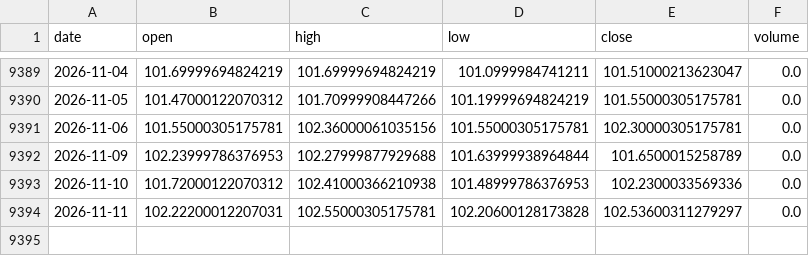
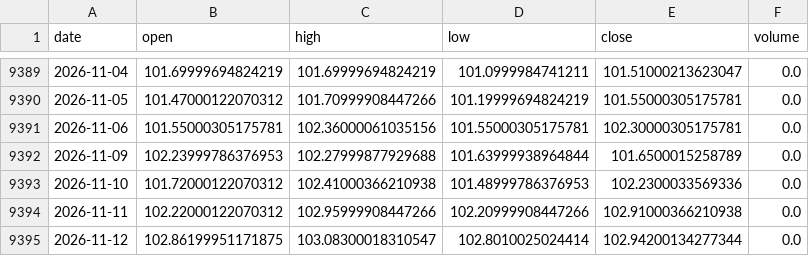
Before and after one commit to amincato/GOLDSTEIN, a CSV file: data/cache/DXY.csv, drawn as a sheet; only a part is shown, gaps mark what is left out.

```diff
--- a/data/cache/DXY.csv
+++ b/data/cache/DXY.csv
@@ -9393,2 +9393,3 @@ date,open,high,low,close,volume
 2026-11-10,101.72000122070312,102.41000366210938,101.48999786376953,102.2300033569336,0.0
-2026-11-11,102.22200012207031,102.55000305175781,102.20600128173828,102.53600311279297,0.0
+2026-11-11,102.22000122070312,102.95999908447266,102.20999908447266,102.91000366210938,0.0
+2026-11-12,102.86199951171875,103.08300018310547,102.8010025024414,102.94200134277344,0.0
```
Also changed, not shown: data/cache/GDX.csv, data/cache/GLD.csv, 23 other files.
